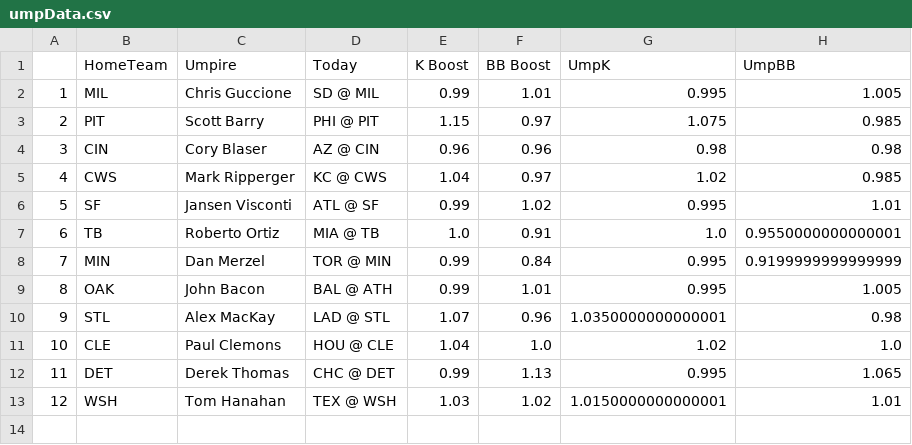
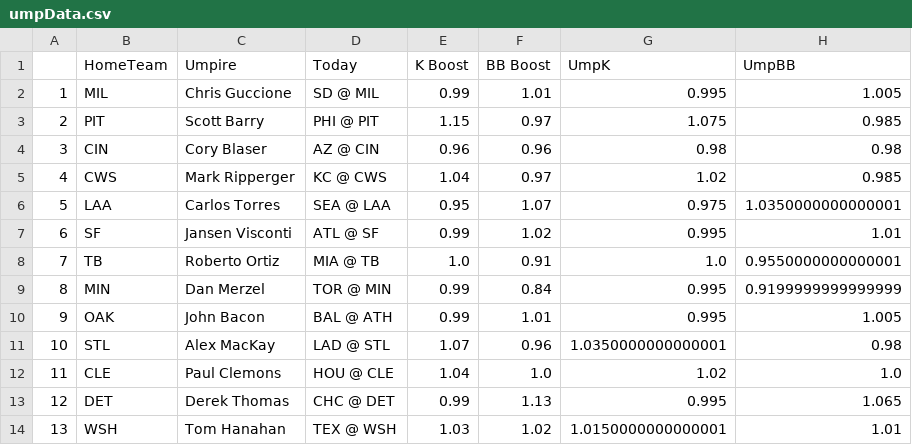
Before and after one commit to JonPGH/slateProj, a CSV file: Data/umpData.csv, drawn as a sheet; addresses are those after the commit; the diff names each change by its address in the sheet, - before the commit and + after, or states it on an @@ line.

Commit message:
Sync files from Google Drive to Data directory

```diff
--- a/Data/umpData.csv
+++ b/Data/umpData.csv
+row 6: 5 | LAA | Carlos Torres | SEA @ LAA | 0.95 | 1.07 | 0.975 | 1.0350000000000001
@@ column A renumbered from row 7 down @@
```
Also changed, not shown: Data/Tableau_DailyHitterProj.csv, Data/hitter_proj_withids.csv, 5 other files.
